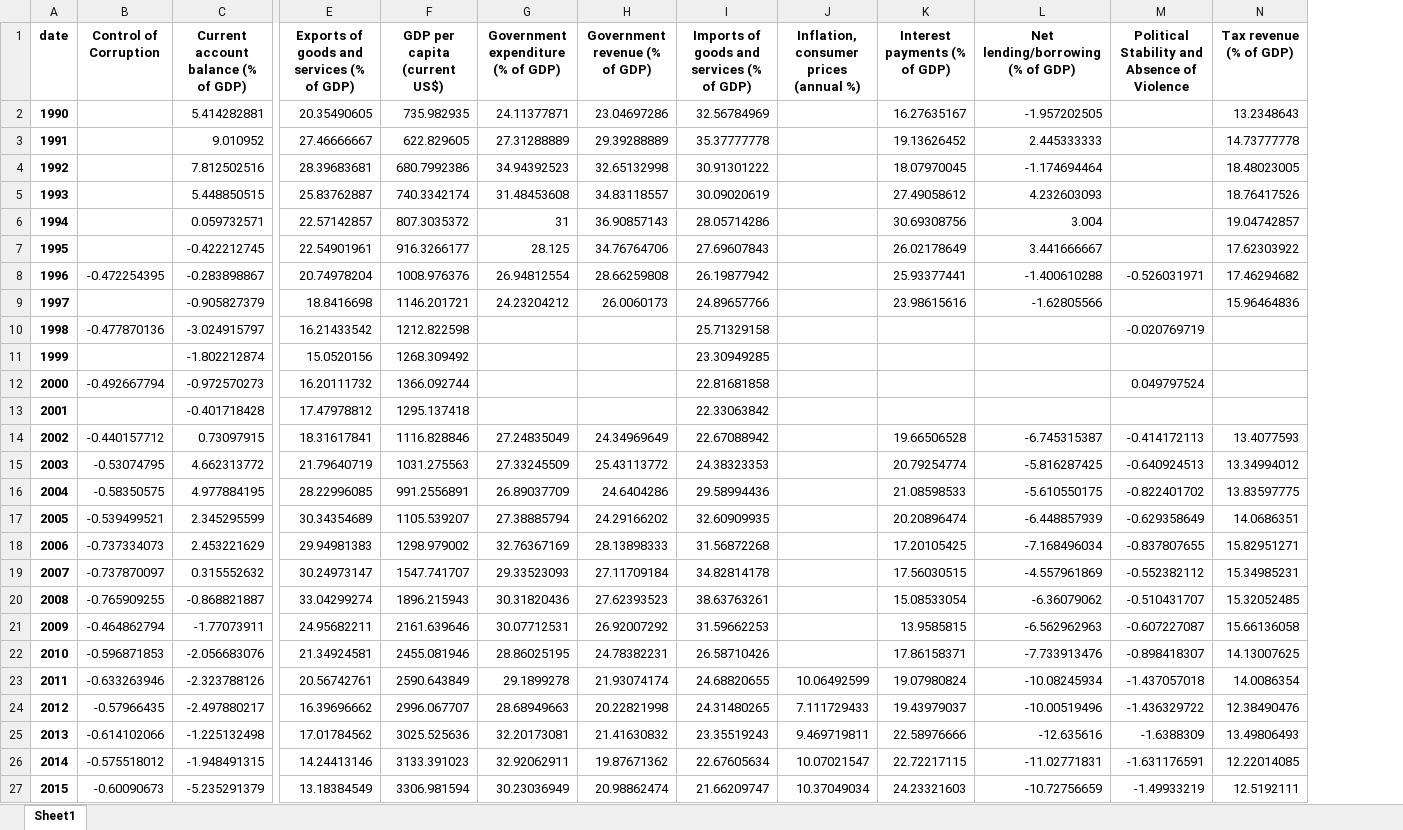
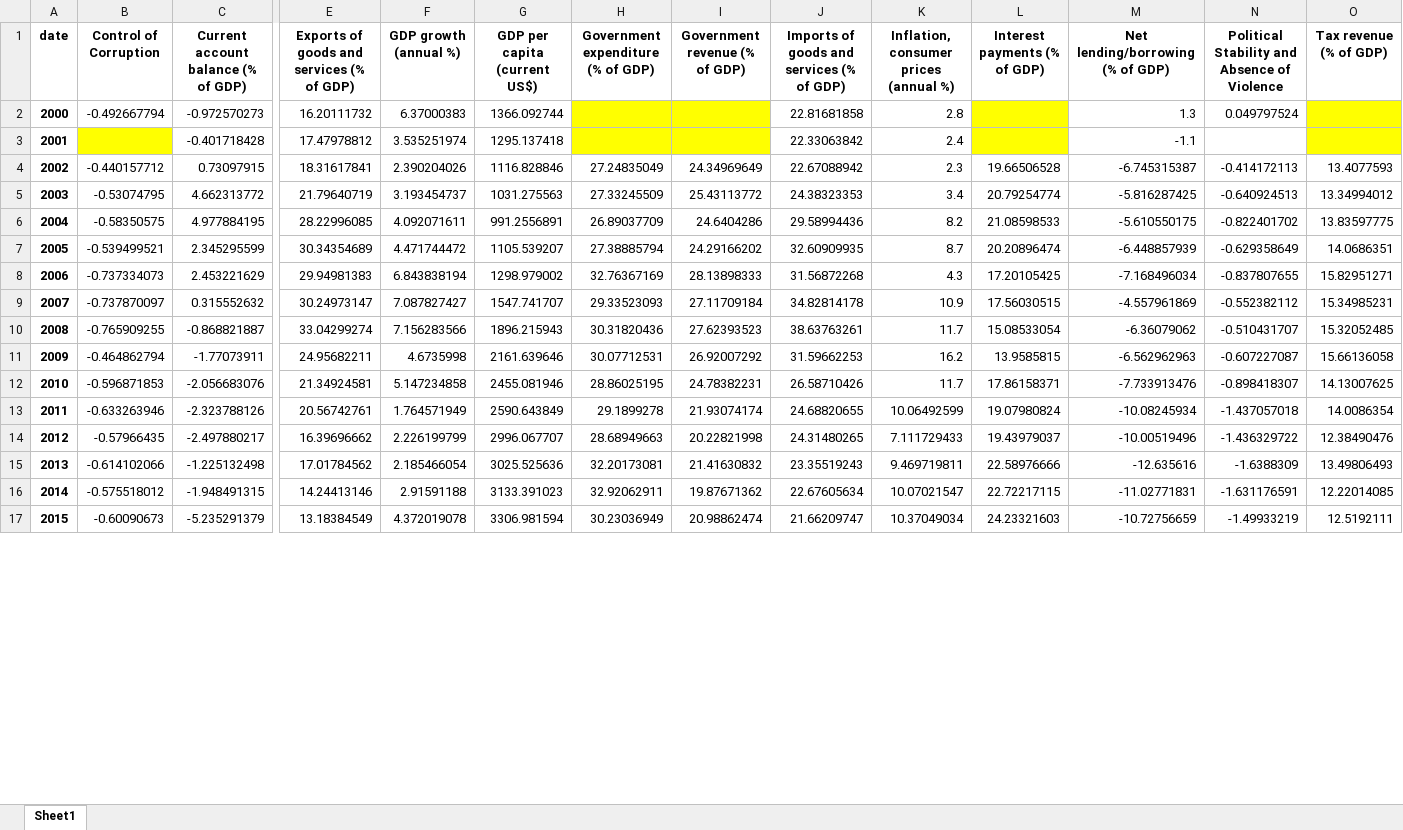
Before and after one commit to Youncki25/https-github.com-Youncki25-credit-rating-app, an Excel workbook: EGY_WB_timeseries.xlsx, sheet Sheet1, drawn as a sheet; only a part is shown, gaps mark what is left out; values as stored, in another font and other column widths than the file's, no borders; removed rows and columns are numbered as before the commit, all else as after; rows hold the shown columns only; the diff covers the shown part only; the diff names each change by its address in the sheet, - before the commit and + after, or states it on an @@ line.

```diff
--- a/EGY_WB_timeseries.xlsx (sheet Sheet1)
+++ b/EGY_WB_timeseries.xlsx (sheet Sheet1)
+column F (GDP growth (annual %)), rows 2-17: 6.37000383 | 3.535251974 | 2.390204026 | 3.193454737 | 4.092071611 | 4.471744472 | 6.843838194 | 7.087827427 | 7.156283566 | 4.6735998 | 5.147234858 | 1.764571949 | 2.226199799 | 2.185466054 | 2.91591188 | 4.372019078
-row 2: 1990 |  | 5.414282881 | 20.35490605 | 735.982935 | 24.11377871 | 23.04697286 | 32.56784969 |  | 16.27635167 | -1.957202505 |  | 13.2348643
-row 3: 1991 |  | 9.010952 | 27.46666667 | 622.829605 | 27.31288889 | 29.39288889 | 35.37777778 |  | 19.13626452 | 2.445333333 |  | 14.73777778
-row 4: 1992 |  | 7.812502516 | 28.39683681 | 680.7992386 | 34.94392523 | 32.65132998 | 30.91301222 |  | 18.07970045 | -1.174694464 |  | 18.48023005
-row 5: 1993 |  | 5.448850515 | 25.83762887 | 740.3342174 | 31.48453608 | 34.83118557 | 30.09020619 |  | 27.49058612 | 4.232603093 |  | 18.76417526
-row 6: 1994 |  | 0.059732571 | 22.57142857 | 807.3035372 | 31 | 36.90857143 | 28.05714286 |  | 30.69308756 | 3.004 |  | 19.04742857
-row 7: 1995 |  | -0.422212745 | 22.54901961 | 916.3266177 | 28.125 | 34.76764706 | 27.69607843 |  | 26.02178649 | 3.441666667 |  | 17.62303922
-row 8: 1996 | -0.472254395 | -0.283898867 | 20.74978204 | 1008.976376 | 26.94812554 | 28.66259808 | 26.19877942 |  | 25.93377441 | -1.400610288 | -0.526031971 | 17.46294682
-row 9: 1997 |  | -0.905827379 | 18.8416698 | 1146.201721 | 24.23204212 | 26.0060173 | 24.89657766 |  | 23.98615616 | -1.62805566 |  | 15.96464836
-row 10: 1998 | -0.477870136 | -3.024915797 | 16.21433542 | 1212.822598 |  |  | 25.71329158 |  |  |  | -0.020769719
-row 11: 1999 |  | -1.802212874 | 15.0520156 | 1268.309492 |  |  | 23.30949285
-H2:I3 fill: none
+H2:I3 fill: #FFFF00
-K2: (empty)
+K2: 2.8
-L2:L3 fill: none
+L2:L3 fill: #FFFF00
-M2 (Net lending/borrowing (% of GDP)): (empty)
+M2 (Net lending/borrowing (% of GDP)): 1.3
-O2:O3 fill: none
+O2:O3 fill: #FFFF00
-B3 fill: none
+B3 fill: #FFFF00
-K3: (empty)
+K3: 2.4
-M3 (Net lending/borrowing (% of GDP)): (empty)
+M3 (Net lending/borrowing (% of GDP)): -1.1
-K4: (empty)
+K4: 2.3
-K5: (empty)
+K5: 3.4
-K6: (empty)
+K6: 8.2
-K7: (empty)
+K7: 8.7
-K8: (empty)
+K8: 4.3
-K9: (empty)
+K9: 10.9
-K10: (empty)
+K10: 11.7
-K11: (empty)
+K11: 16.2
-K12: (empty)
+K12: 11.7
```
Also changed, not shown: 9 edited cells and cell formats elsewhere in this sheet, ARG_WB_timeseries.xlsx, ECU_WB_timeseries.xlsx, 12 other files.
